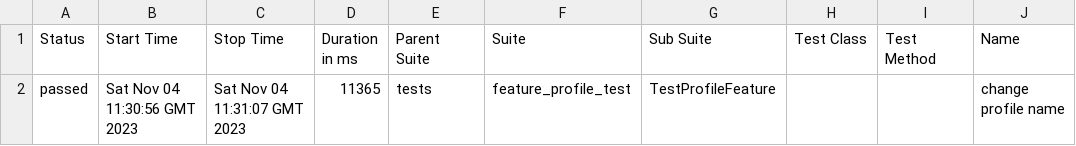
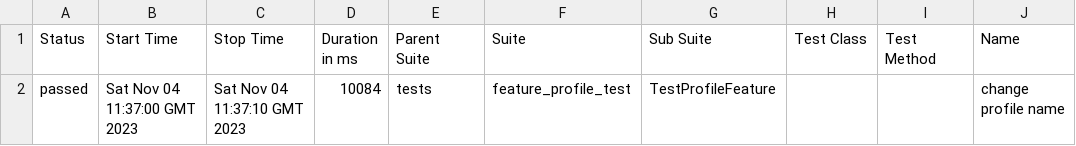
Before and after one commit to Roman1599/petrov, a CSV file: data/suites.csv, drawn as a sheet; only a part is shown; the diff names each change by its address in the sheet, - before the commit and + after, or states it on an @@ line.

```diff
--- a/data/suites.csv
+++ b/data/suites.csv
-B2 (Start Time): Sat Nov 04 11:30:56 GMT 2023
+B2 (Start Time): Sat Nov 04 11:37:00 GMT 2023
-C2 (Stop Time): Sat Nov 04 11:31:07 GMT 2023
+C2 (Stop Time): Sat Nov 04 11:37:10 GMT 2023
-D2 (Duration in ms): 11365
+D2 (Duration in ms): 10084
```
Also changed, not shown: 20 other files.
